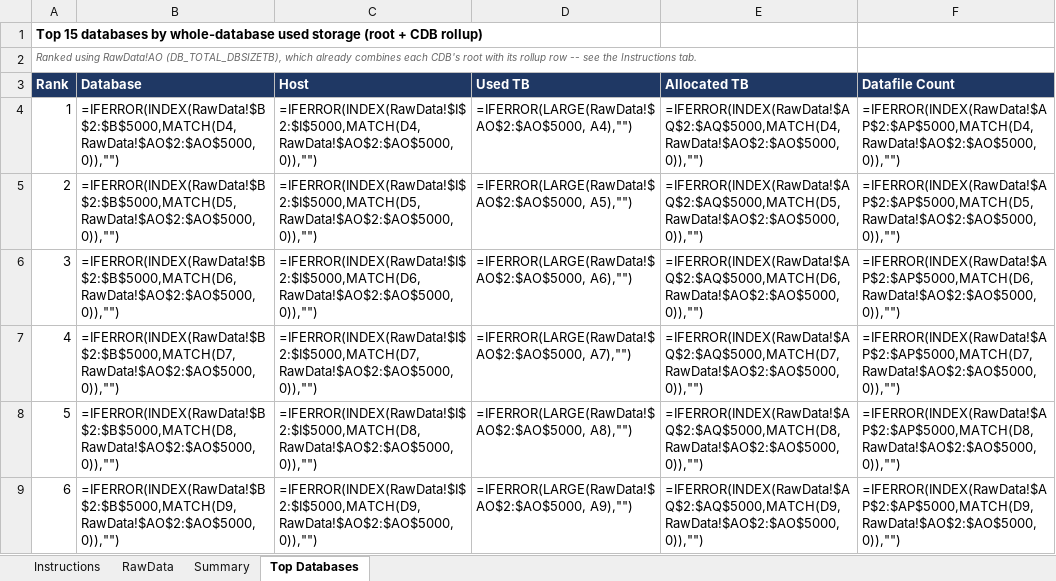
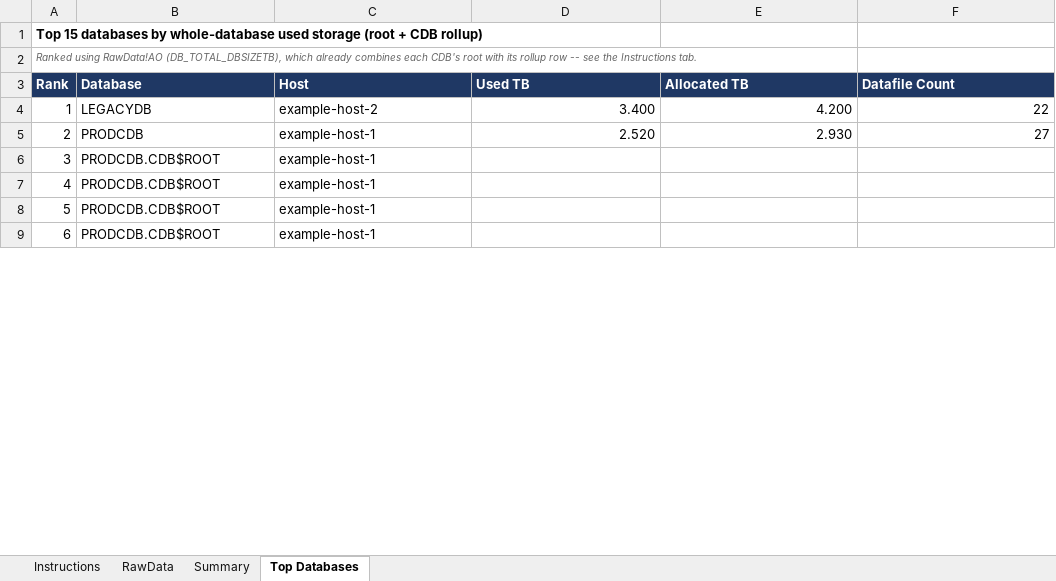
Before and after one commit to shaggydba/rubrik-sizing-scripts, an Excel workbook: ORACLE/rbkDiscovery_Analysis_Template.xlsx, sheet Top Databases, drawn as a sheet; only a part is shown; values as stored, in another font and other column widths than the file's, no borders; formulas without a stored value are shown as written; the diff covers the shown part only; the diff names each change by its address in the sheet, - before the commit and + after, or states it on an @@ line.

```diff
--- a/ORACLE/rbkDiscovery_Analysis_Template.xlsx (sheet Top Databases)
+++ b/ORACLE/rbkDiscovery_Analysis_Template.xlsx (sheet Top Databases)
-B4 (Database): =IFERROR(INDEX(RawData!$B$2:$B$5000,MATCH(D4,RawData!$AO$2:$AO$5000,0)),"")
+B4 (Database): LEGACYDB
-C4 (Host): =IFERROR(INDEX(RawData!$I$2:$I$5000,MATCH(D4,RawData!$AO$2:$AO$5000,0)),"")
+C4 (Host): example-host-2
-D4 (Used TB): =IFERROR(LARGE(RawData!$AO$2:$AO$5000, A4),"")
+D4 (Used TB): 3.400
-E4 (Allocated TB): =IFERROR(INDEX(RawData!$AQ$2:$AQ$5000,MATCH(D4,RawData!$AO$2:$AO$5000,0)),"")
+E4 (Allocated TB): 4.200
-F4 (Datafile Count): =IFERROR(INDEX(RawData!$AP$2:$AP$5000,MATCH(D4,RawData!$AO$2:$AO$5000,0)),"")
+F4 (Datafile Count): 22
-B5 (Database): =IFERROR(INDEX(RawData!$B$2:$B$5000,MATCH(D5,RawData!$AO$2:$AO$5000,0)),"")
+B5 (Database): PRODCDB
-C5 (Host): =IFERROR(INDEX(RawData!$I$2:$I$5000,MATCH(D5,RawData!$AO$2:$AO$5000,0)),"")
+C5 (Host): example-host-1
-D5 (Used TB): =IFERROR(LARGE(RawData!$AO$2:$AO$5000, A5),"")
+D5 (Used TB): 2.520
-E5 (Allocated TB): =IFERROR(INDEX(RawData!$AQ$2:$AQ$5000,MATCH(D5,RawData!$AO$2:$AO$5000,0)),"")
+E5 (Allocated TB): 2.930
-F5 (Datafile Count): =IFERROR(INDEX(RawData!$AP$2:$AP$5000,MATCH(D5,RawData!$AO$2:$AO$5000,0)),"")
+F5 (Datafile Count): 27
-B6 (Database): =IFERROR(INDEX(RawData!$B$2:$B$5000,MATCH(D6,RawData!$AO$2:$AO$5000,0)),"")
+B6 (Database): PRODCDB.CDB$ROOT
-C6 (Host): =IFERROR(INDEX(RawData!$I$2:$I$5000,MATCH(D6,RawData!$AO$2:$AO$5000,0)),"")
+C6 (Host): example-host-1
-D6 (Used TB): =IFERROR(LARGE(RawData!$AO$2:$AO$5000, A6),"")
+D6 (Used TB): (empty)
-E6 (Allocated TB): =IFERROR(INDEX(RawData!$AQ$2:$AQ$5000,MATCH(D6,RawData!$AO$2:$AO$5000,0)),"")
+E6 (Allocated TB): (empty)
-F6 (Datafile Count): =IFERROR(INDEX(RawData!$AP$2:$AP$5000,MATCH(D6,RawData!$AO$2:$AO$5000,0)),"")
+F6 (Datafile Count): (empty)
-B7 (Database): =IFERROR(INDEX(RawData!$B$2:$B$5000,MATCH(D7,RawData!$AO$2:$AO$5000,0)),"")
+B7 (Database): PRODCDB.CDB$ROOT
-C7 (Host): =IFERROR(INDEX(RawData!$I$2:$I$5000,MATCH(D7,RawData!$AO$2:$AO$5000,0)),"")
+C7 (Host): example-host-1
-D7 (Used TB): =IFERROR(LARGE(RawData!$AO$2:$AO$5000, A7),"")
+D7 (Used TB): (empty)
-E7 (Allocated TB): =IFERROR(INDEX(RawData!$AQ$2:$AQ$5000,MATCH(D7,RawData!$AO$2:$AO$5000,0)),"")
+E7 (Allocated TB): (empty)
-F7 (Datafile Count): =IFERROR(INDEX(RawData!$AP$2:$AP$5000,MATCH(D7,RawData!$AO$2:$AO$5000,0)),"")
+F7 (Datafile Count): (empty)
-B8 (Database): =IFERROR(INDEX(RawData!$B$2:$B$5000,MATCH(D8,RawData!$AO$2:$AO$5000,0)),"")
+B8 (Database): PRODCDB.CDB$ROOT
-C8 (Host): =IFERROR(INDEX(RawData!$I$2:$I$5000,MATCH(D8,RawData!$AO$2:$AO$5000,0)),"")
+C8 (Host): example-host-1
-D8 (Used TB): =IFERROR(LARGE(RawData!$AO$2:$AO$5000, A8),"")
+D8 (Used TB): (empty)
-E8 (Allocated TB): =IFERROR(INDEX(RawData!$AQ$2:$AQ$5000,MATCH(D8,RawData!$AO$2:$AO$5000,0)),"")
+E8 (Allocated TB): (empty)
-F8 (Datafile Count): =IFERROR(INDEX(RawData!$AP$2:$AP$5000,MATCH(D8,RawData!$AO$2:$AO$5000,0)),"")
+F8 (Datafile Count): (empty)
-B9 (Database): =IFERROR(INDEX(RawData!$B$2:$B$5000,MATCH(D9,RawData!$AO$2:$AO$5000,0)),"")
+B9 (Database): PRODCDB.CDB$ROOT
-C9 (Host): =IFERROR(INDEX(RawData!$I$2:$I$5000,MATCH(D9,RawData!$AO$2:$AO$5000,0)),"")
+C9 (Host): example-host-1
-D9 (Used TB): =IFERROR(LARGE(RawData!$AO$2:$AO$5000, A9),"")
+D9 (Used TB): (empty)
-E9 (Allocated TB): =IFERROR(INDEX(RawData!$AQ$2:$AQ$5000,MATCH(D9,RawData!$AO$2:$AO$5000,0)),"")
+E9 (Allocated TB): (empty)
-F9 (Datafile Count): =IFERROR(INDEX(RawData!$AP$2:$AP$5000,MATCH(D9,RawData!$AO$2:$AO$5000,0)),"")
+F9 (Datafile Count): (empty)
```
Also changed, not shown: 45 edited cells elsewhere in this sheet, sheet RawData, sheet Summary.
